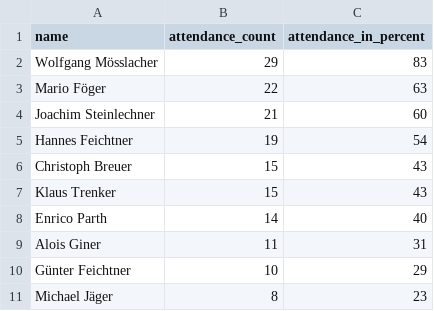
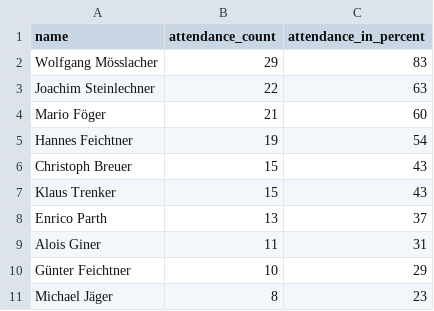
Before and after one commit to dugi42/hct.github.io, a CSV file: public/202526_season/gold/202526_top10_bikers.csv, drawn as a sheet.

```diff
--- a/public/202526_season/gold/202526_top10_bikers.csv
+++ b/public/202526_season/gold/202526_top10_bikers.csv
@@ -2,4 +2,4 @@ name,attendance_count,attendance_in_percent
 Wolfgang Mösslacher,29,83
-Mario Föger,22,63
-Joachim Steinlechner,21,60
+Joachim Steinlechner,22,63
+Mario Föger,21,60
 Hannes Feichtner,19,54
@@ -7,3 +7,3 @@ Christoph Breuer,15,43
 Klaus Trenker,15,43
-Enrico Parth,14,40
+Enrico Parth,13,37
 Alois Giner,11,31
```
Also changed, not shown: 1 other file.
